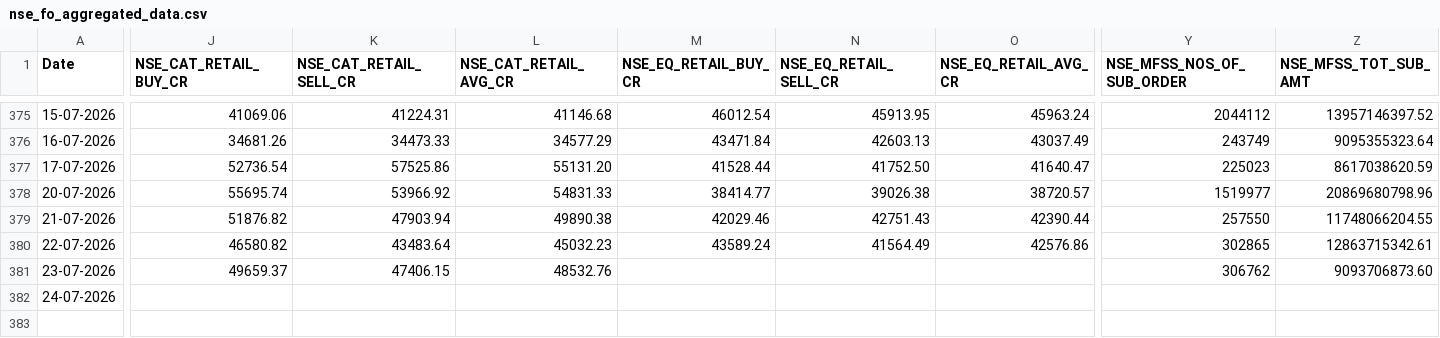
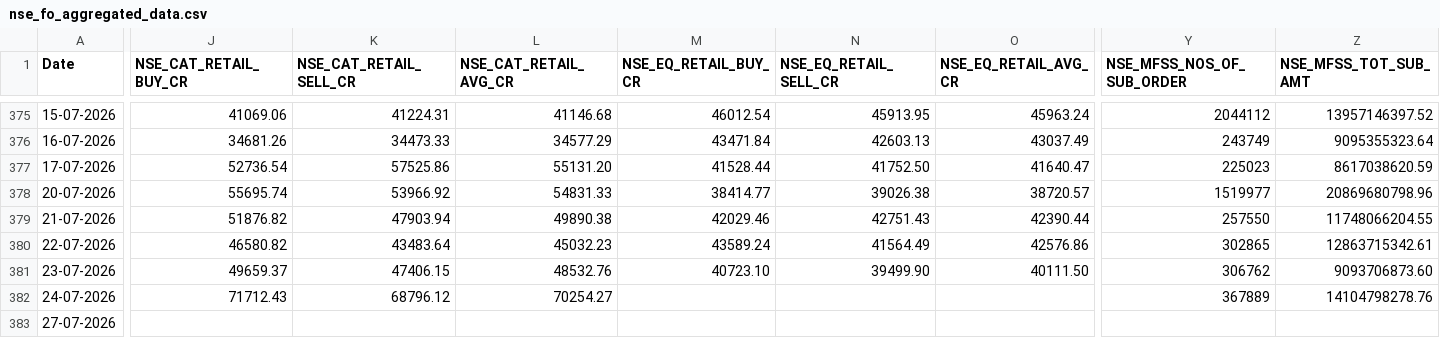
Before and after one commit to Rachitjainca/NSE-Industry-Feb-26, a CSV file: Data 1/nse_fo_aggregated_data.csv, drawn as a sheet; only a part is shown, gaps mark what is left out; rows hold the shown columns only; the diff covers the shown part only; the diff names each change by its address in the sheet, - before the commit and + after, or states it on an @@ line.

```diff
--- a/Data 1/nse_fo_aggregated_data.csv
+++ b/Data 1/nse_fo_aggregated_data.csv
-M381 (NSE_EQ_RETAIL_BUY_CR): (empty)
+M381 (NSE_EQ_RETAIL_BUY_CR): 40723.10
-N381 (NSE_EQ_RETAIL_SELL_CR): (empty)
+N381 (NSE_EQ_RETAIL_SELL_CR): 39499.90
-O381 (NSE_EQ_RETAIL_AVG_CR): (empty)
+O381 (NSE_EQ_RETAIL_AVG_CR): 40111.50
-J382 (NSE_CAT_RETAIL_BUY_CR): (empty)
+J382 (NSE_CAT_RETAIL_BUY_CR): 71712.43
-K382 (NSE_CAT_RETAIL_SELL_CR): (empty)
+K382 (NSE_CAT_RETAIL_SELL_CR): 68796.12
-L382 (NSE_CAT_RETAIL_AVG_CR): (empty)
+L382 (NSE_CAT_RETAIL_AVG_CR): 70254.27
-Y382 (NSE_MFSS_NOS_OF_SUB_ORDER): (empty)
+Y382 (NSE_MFSS_NOS_OF_SUB_ORDER): 367889
-Z382 (NSE_MFSS_TOT_SUB_AMT): (empty)
+Z382 (NSE_MFSS_TOT_SUB_AMT): 14104798278.76
+row 383: 27-07-2026
```
Also changed, not shown: 3 edited cells elsewhere in this file, 12 other files.
